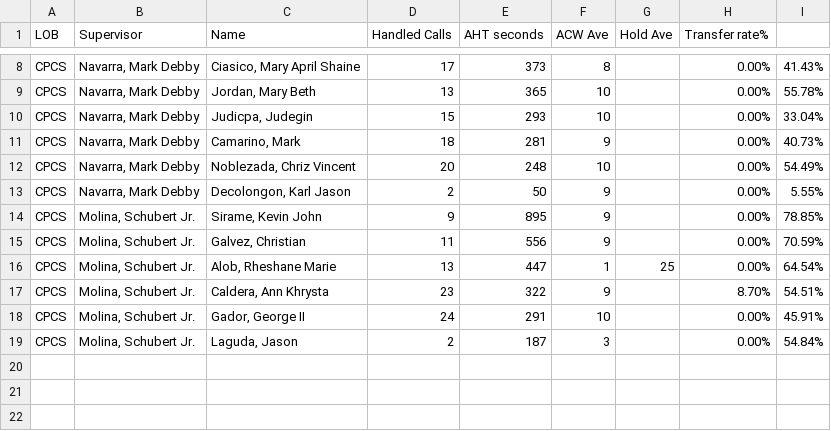
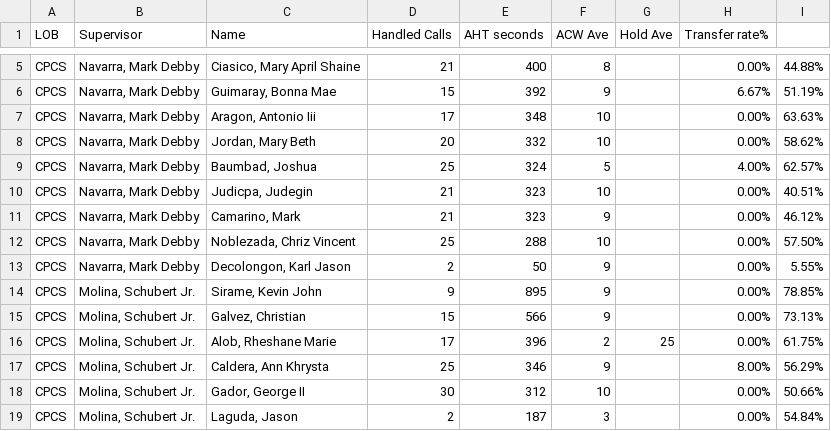
Before and after one commit to mosaicphl/CPCSAHTinterval, a CSV file: cpcs.csv, drawn as a sheet; only a part is shown, gaps mark what is left out; addresses are those after the commit; the diff covers the shown part only; the diff names each change by its address in the sheet, - before the commit and + after, or states it on an @@ line.

```diff
--- a/cpcs.csv
+++ b/cpcs.csv
-D5 (Handled Calls): 17
+D5 (Handled Calls): 21
-E5 (AHT seconds): 373
+E5 (AHT seconds): 400
-I5: 41.43%
+I5: 44.88%
+row 6: CPCS | Navarra, Mark Debby | Guimaray, Bonna Mae | 15 | 392 | 9 |  | 6.67% | 51.19%
+row 7: CPCS | Navarra, Mark Debby | Aragon, Antonio Iii | 17 | 348 | 10 |  | 0.00% | 63.63%
-D8 (Handled Calls): 13
+D8 (Handled Calls): 20
-E8 (AHT seconds): 365
+E8 (AHT seconds): 332
-I8: 55.78%
+I8: 58.62%
+row 9: CPCS | Navarra, Mark Debby | Baumbad, Joshua | 25 | 324 | 5 |  | 4.00% | 62.57%
-D10 (Handled Calls): 15
+D10 (Handled Calls): 21
-E10 (AHT seconds): 293
+E10 (AHT seconds): 323
-I10: 33.04%
+I10: 40.51%
-D11 (Handled Calls): 18
+D11 (Handled Calls): 21
-E11 (AHT seconds): 281
+E11 (AHT seconds): 323
-I11: 40.73%
+I11: 46.12%
-D12 (Handled Calls): 20
+D12 (Handled Calls): 25
-E12 (AHT seconds): 248
+E12 (AHT seconds): 288
-I12: 54.49%
+I12: 57.50%
-D15 (Handled Calls): 11
+D15 (Handled Calls): 15
-E15 (AHT seconds): 556
+E15 (AHT seconds): 566
-I15: 70.59%
+I15: 73.13%
-D16 (Handled Calls): 13
+D16 (Handled Calls): 17
-E16 (AHT seconds): 447
+E16 (AHT seconds): 396
-F16 (ACW Ave): 1
+F16 (ACW Ave): 2
-I16: 64.54%
+I16: 61.75%
-D17 (Handled Calls): 23
+D17 (Handled Calls): 25
-E17 (AHT seconds): 322
+E17 (AHT seconds): 346
-H17 (Transfer rate%): 8.70%
+H17 (Transfer rate%): 8.00%
-I17: 54.51%
+I17: 56.29%
-D18 (Handled Calls): 24
+D18 (Handled Calls): 30
-E18 (AHT seconds): 291
+E18 (AHT seconds): 312
-I18: 45.91%
+I18: 50.66%
```
Also changed, not shown: 3 removed rows and 10 edited cells elsewhere in this file, cpcsAHT.csv.
